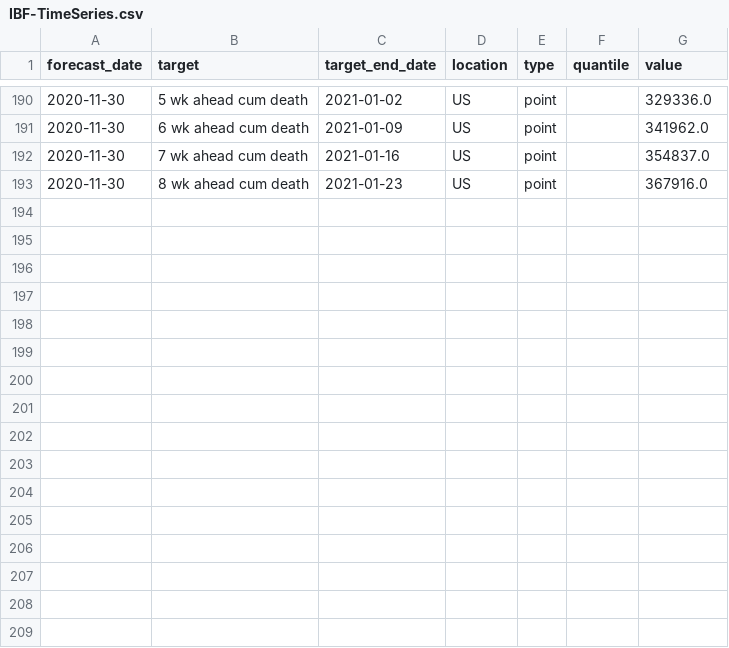
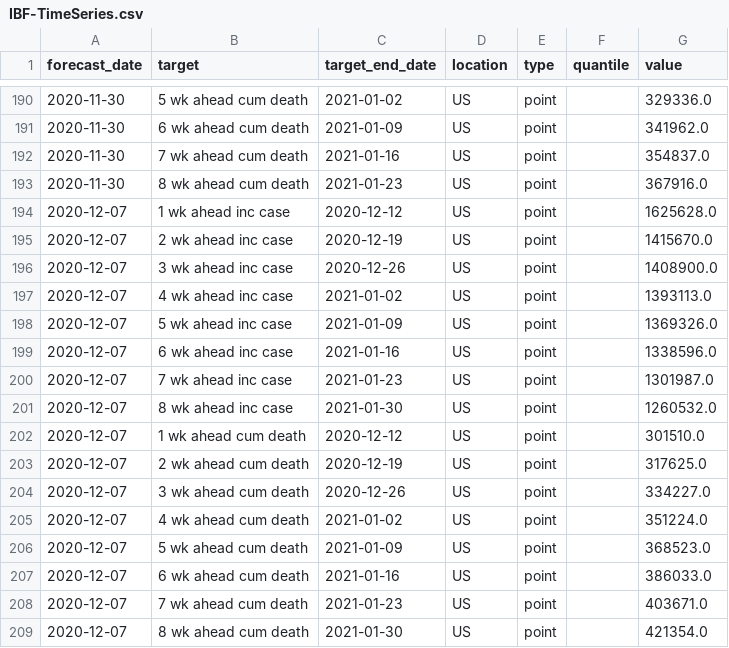
Before and after one commit to GTIdeas2020REU/covid-19-data, a CSV file: forecasts_processed/point/IBF-TimeSeries.csv, drawn as a sheet; only a part is shown, gaps mark what is left out; the diff names each change by its address in the sheet, - before the commit and + after, or states it on an @@ line.

```diff
--- a/forecasts_processed/point/IBF-TimeSeries.csv
+++ b/forecasts_processed/point/IBF-TimeSeries.csv
+row 194: 2020-12-07 | 1 wk ahead inc case | 2020-12-12 | US | point |  | 1625628.0
+row 195: 2020-12-07 | 2 wk ahead inc case | 2020-12-19 | US | point |  | 1415670.0
+row 196: 2020-12-07 | 3 wk ahead inc case | 2020-12-26 | US | point |  | 1408900.0
+row 197: 2020-12-07 | 4 wk ahead inc case | 2021-01-02 | US | point |  | 1393113.0
+row 198: 2020-12-07 | 5 wk ahead inc case | 2021-01-09 | US | point |  | 1369326.0
+row 199: 2020-12-07 | 6 wk ahead inc case | 2021-01-16 | US | point |  | 1338596.0
+row 200: 2020-12-07 | 7 wk ahead inc case | 2021-01-23 | US | point |  | 1301987.0
+row 201: 2020-12-07 | 8 wk ahead inc case | 2021-01-30 | US | point |  | 1260532.0
+row 202: 2020-12-07 | 1 wk ahead cum death | 2020-12-12 | US | point |  | 301510.0
+row 203: 2020-12-07 | 2 wk ahead cum death | 2020-12-19 | US | point |  | 317625.0
+row 204: 2020-12-07 | 3 wk ahead cum death | 2020-12-26 | US | point |  | 334227.0
+row 205: 2020-12-07 | 4 wk ahead cum death | 2021-01-02 | US | point |  | 351224.0
+row 206: 2020-12-07 | 5 wk ahead cum death | 2021-01-09 | US | point |  | 368523.0
+row 207: 2020-12-07 | 6 wk ahead cum death | 2021-01-16 | US | point |  | 386033.0
+row 208: 2020-12-07 | 7 wk ahead cum death | 2021-01-23 | US | point |  | 403671.0
+row 209: 2020-12-07 | 8 wk ahead cum death | 2021-01-30 | US | point |  | 421354.0
```
Also changed, not shown: forecasts_processed/point/IQVIA_ACOE-STAN.csv, forecasts_processed/point/NotreDame-FRED.csv, 38 other files.
